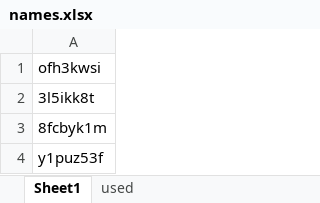
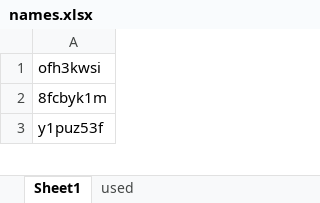
Before and after one commit to osahatano-eng/hopy, an Excel workbook: names.xlsx, sheet Sheet1, drawn as a sheet; only a part is shown; values as stored, in another font and other column widths than the file's, no borders; the diff names each change by its address in the sheet, - before the commit and + after, or states it on an @@ line.

```diff
--- a/names.xlsx (sheet Sheet1)
+++ b/names.xlsx (sheet Sheet1)
-row 2: 3l5ikk8t
```
Also changed, not shown: sheet used, 2 other files.
